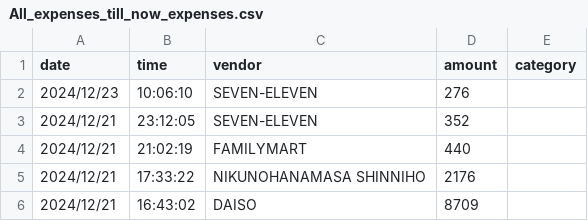
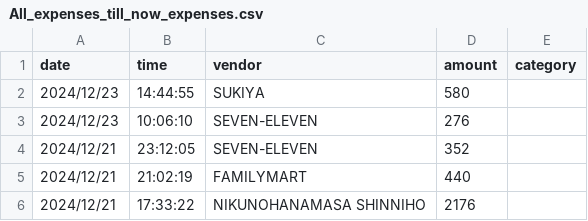
Before and after one commit to sciencestoked/automated-expense-tracker, a CSV file: data/csvs/All_expenses_till_now_expenses.csv, drawn as a sheet; only a part is shown; the shorter side is filled out with more unchanged rows.

```diff
--- a/data/csvs/All_expenses_till_now_expenses.csv
+++ b/data/csvs/All_expenses_till_now_expenses.csv
@@ -1,2 +1,3 @@
 date,time,vendor,amount,category
+2024/12/23,14:44:55 ,SUKIYA ,580,
 2024/12/23,10:06:10 ,SEVEN-ELEVEN ,276,
```
Also changed, not shown: 3 other files.
